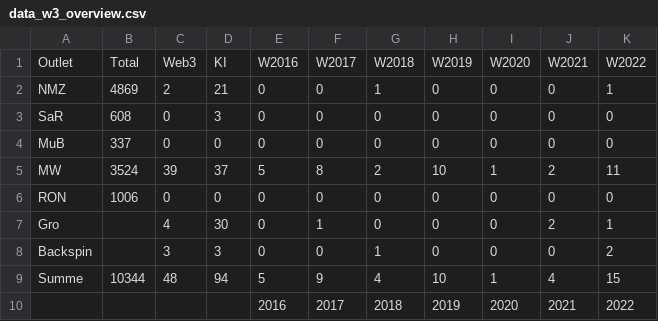
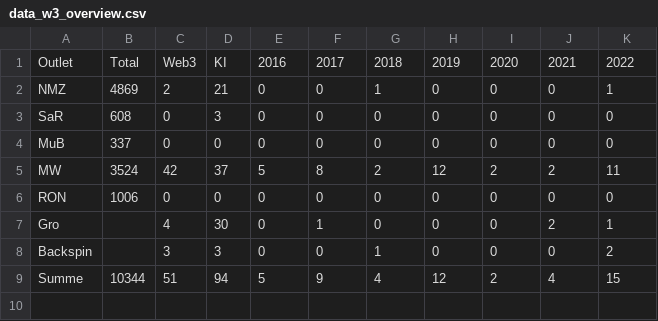
Before and after one commit to NicolasRuth/analysis_web3, a CSV file: data/data_w3_overview.csv, drawn as a sheet.

```diff
--- a/data/data_w3_overview.csv
+++ b/data/data_w3_overview.csv
@@ -1,2 +1,2 @@
-Outlet;Total;Web3;KI;W2016;W2017;W2018;W2019;W2020;W2021;W2022
+Outlet;Total;Web3;KI;2016;2017;2018;2019;2020;2021;2022
 NMZ;4869;2;21;0;0;1;0;0;0;1
@@ -4,3 +4,3 @@ SaR;608;0;3;0;0;0;0;0;0;0
 MuB;337;0;0;0;0;0;0;0;0;0
-MW;3524;39;37;5;8;2;10;1;2;11
+MW;3524;42;37;5;8;2;12;2;2;11
 RON;1006;0;0;0;0;0;0;0;0;0
@@ -8,3 +8,2 @@ Gro;;4;30;0;1;0;0;0;2;1
 Backspin;;3;3;0;0;1;0;0;0;2
-Summe;10344;48;94;5;9;4;10;1;4;15
-;;;;2016;2017;2018;2019;2020;2021;2022
+Summe;10344;51;94;5;9;4;12;2;4;15
```
Also changed, not shown: data/data_w3.csv, 8 other files.
